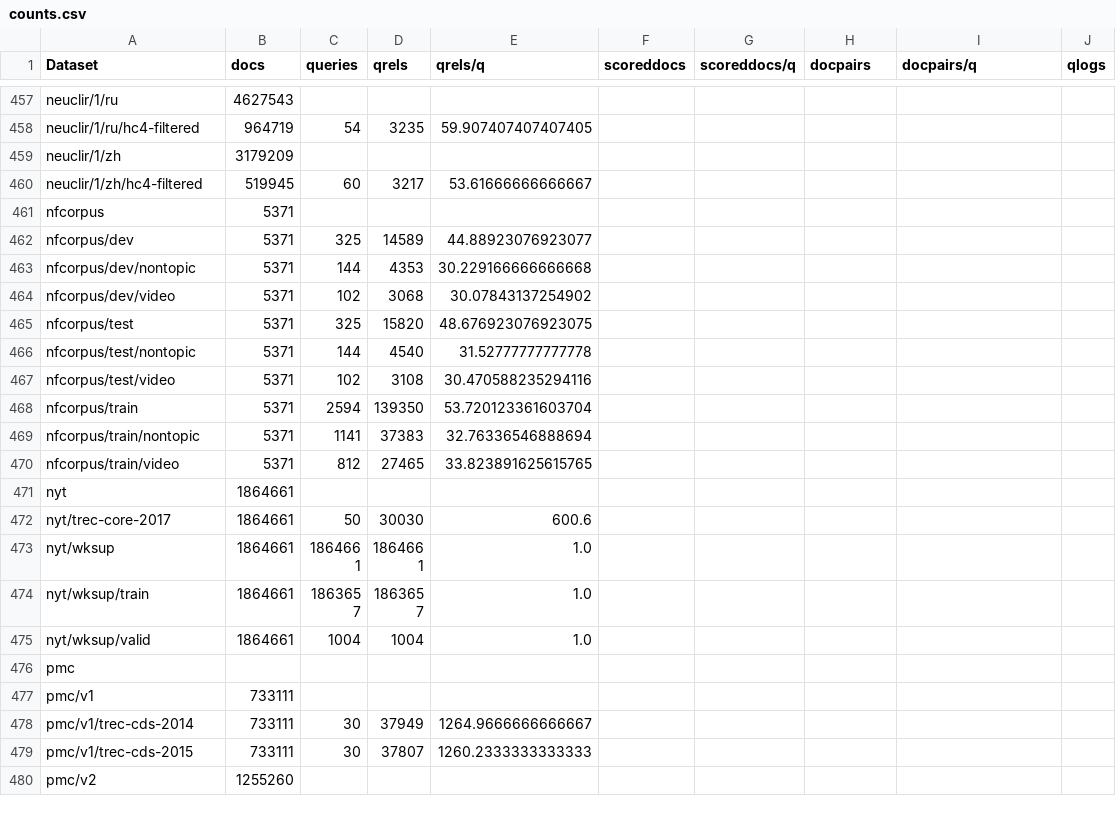
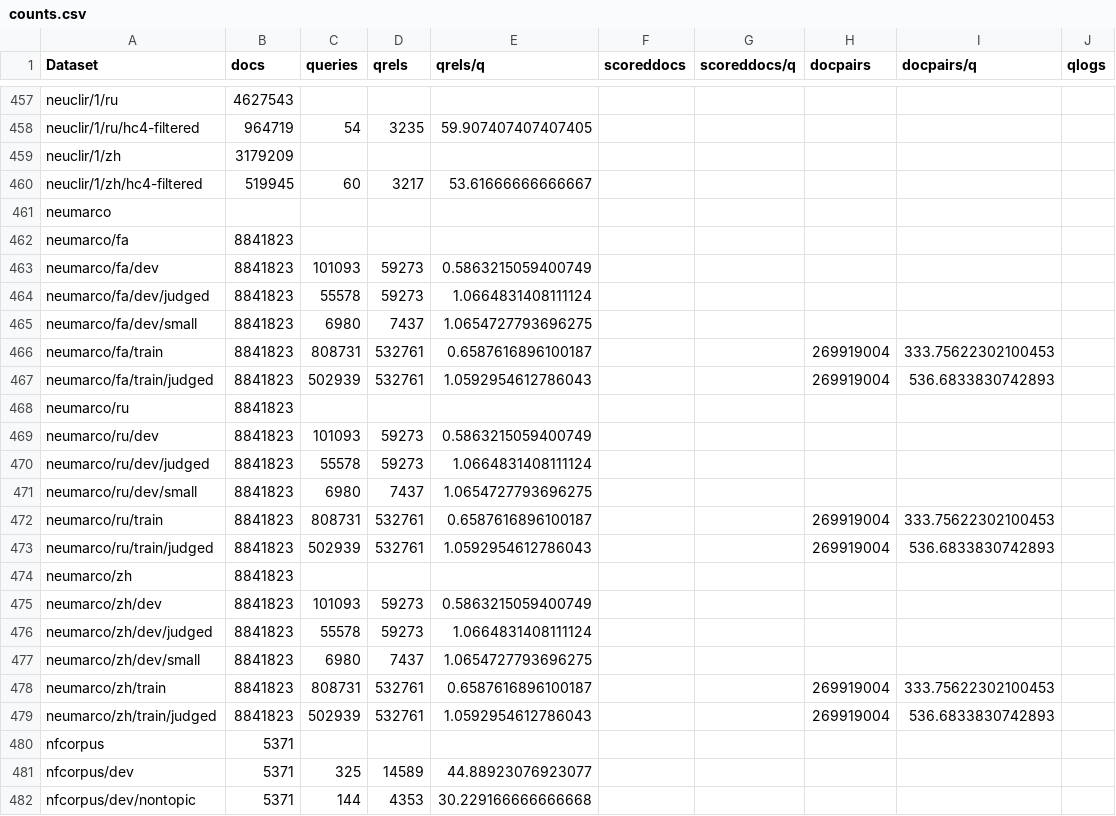
Before and after one commit to seanmacavaney/ir-datasets.com, a CSV file: docs/master/counts.csv, drawn as a sheet; only a part is shown, gaps mark what is left out; the shorter side is filled out with more unchanged rows.

Commit message:
neuMARCO, changes corresponding with https://github.com/allenai/ir_datasets/pull/181

```diff
--- a/docs/master/counts.csv
+++ b/docs/master/counts.csv
@@ -460,2 +460,21 @@ neuclir/1/zh,3179209,,,,,,,,
 neuclir/1/zh/hc4-filtered,519945,60,3217,53.61666666666667,,,,,
+neumarco,,,,,,,,,
+neumarco/fa,8841823,,,,,,,,
+neumarco/fa/dev,8841823,101093,59273,0.5863215059400749,,,,,
+neumarco/fa/dev/judged,8841823,55578,59273,1.0664831408111124,,,,,
+neumarco/fa/dev/small,8841823,6980,7437,1.0654727793696275,,,,,
+neumarco/fa/train,8841823,808731,532761,0.6587616896100187,,,269919004,333.75622302100453,
+neumarco/fa/train/judged,8841823,502939,532761,1.0592954612786043,,,269919004,536.6833830742893,
+neumarco/ru,8841823,,,,,,,,
+neumarco/ru/dev,8841823,101093,59273,0.5863215059400749,,,,,
+neumarco/ru/dev/judged,8841823,55578,59273,1.0664831408111124,,,,,
+neumarco/ru/dev/small,8841823,6980,7437,1.0654727793696275,,,,,
+neumarco/ru/train,8841823,808731,532761,0.6587616896100187,,,269919004,333.75622302100453,
+neumarco/ru/train/judged,8841823,502939,532761,1.0592954612786043,,,269919004,536.6833830742893,
+neumarco/zh,8841823,,,,,,,,
+neumarco/zh/dev,8841823,101093,59273,0.5863215059400749,,,,,
+neumarco/zh/dev/judged,8841823,55578,59273,1.0664831408111124,,,,,
+neumarco/zh/dev/small,8841823,6980,7437,1.0654727793696275,,,,,
+neumarco/zh/train,8841823,808731,532761,0.6587616896100187,,,269919004,333.75622302100453,
+neumarco/zh/train/judged,8841823,502939,532761,1.0592954612786043,,,269919004,536.6833830742893,
 nfcorpus,5371,,,,,,,,
```
Also changed, not shown: 6 other files.
